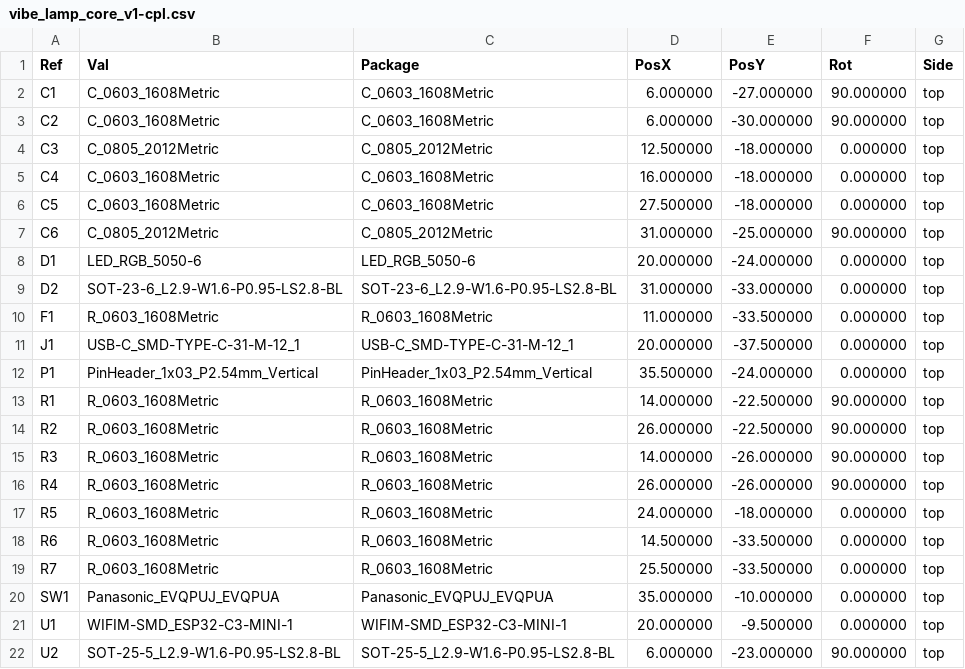
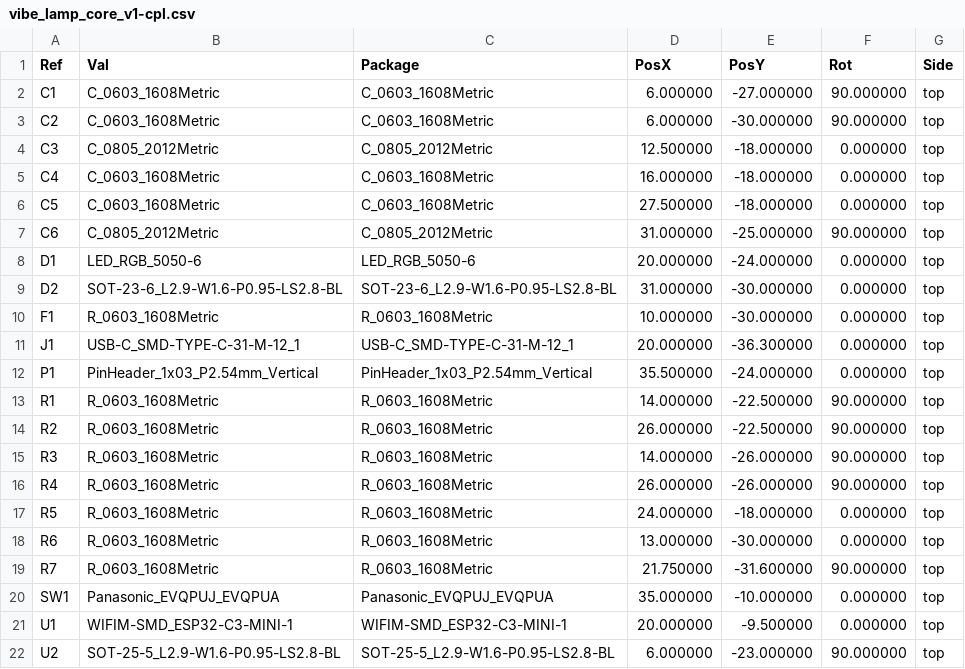
Before and after one commit to laofahai/vibe-lamp, a CSV file: hardware/kicad/vibe_lamp_core_v1/fab/vibe_lamp_core_v1-cpl.csv, drawn as a sheet.

```diff
--- a/hardware/kicad/vibe_lamp_core_v1/fab/vibe_lamp_core_v1-cpl.csv
+++ b/hardware/kicad/vibe_lamp_core_v1/fab/vibe_lamp_core_v1-cpl.csv
@@ -8,5 +8,5 @@ Ref,Val,Package,PosX,PosY,Rot,Side
 "D1","LED_RGB_5050-6","LED_RGB_5050-6",20.000000,-24.000000,0.000000,top
-"D2","SOT-23-6_L2.9-W1.6-P0.95-LS2.8-BL","SOT-23-6_L2.9-W1.6-P0.95-LS2.8-BL",31.000000,-33.000000,0.000000,top
-"F1","R_0603_1608Metric","R_0603_1608Metric",11.000000,-33.500000,0.000000,top
-"J1","USB-C_SMD-TYPE-C-31-M-12_1","USB-C_SMD-TYPE-C-31-M-12_1",20.000000,-37.500000,0.000000,top
+"D2","SOT-23-6_L2.9-W1.6-P0.95-LS2.8-BL","SOT-23-6_L2.9-W1.6-P0.95-LS2.8-BL",31.000000,-30.000000,0.000000,top
+"F1","R_0603_1608Metric","R_0603_1608Metric",10.000000,-30.000000,0.000000,top
+"J1","USB-C_SMD-TYPE-C-31-M-12_1","USB-C_SMD-TYPE-C-31-M-12_1",20.000000,-36.300000,0.000000,top
 "P1","PinHeader_1x03_P2.54mm_Vertical","PinHeader_1x03_P2.54mm_Vertical",35.500000,-24.000000,0.000000,top
@@ -17,4 +17,4 @@ Ref,Val,Package,PosX,PosY,Rot,Side
 "R5","R_0603_1608Metric","R_0603_1608Metric",24.000000,-18.000000,0.000000,top
-"R6","R_0603_1608Metric","R_0603_1608Metric",14.500000,-33.500000,0.000000,top
-"R7","R_0603_1608Metric","R_0603_1608Metric",25.500000,-33.500000,0.000000,top
+"R6","R_0603_1608Metric","R_0603_1608Metric",13.000000,-30.000000,0.000000,top
+"R7","R_0603_1608Metric","R_0603_1608Metric",21.750000,-31.600000,90.000000,top
 "SW1","Panasonic_EVQPUJ_EVQPUA","Panasonic_EVQPUJ_EVQPUA",35.000000,-10.000000,0.000000,top
```
Also changed, not shown: 33 other files.
